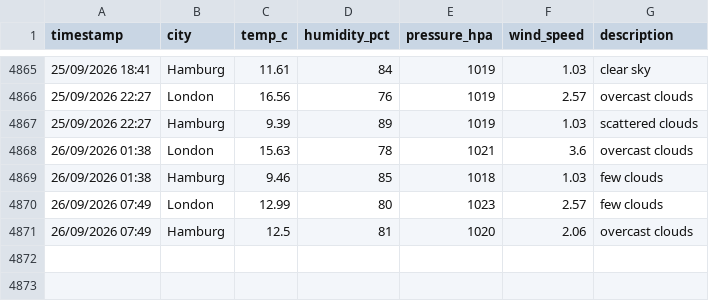
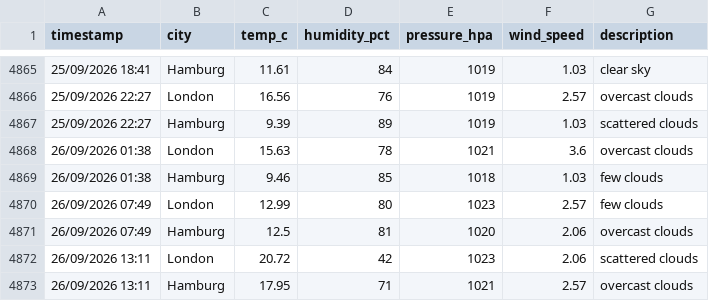
Before and after one commit to vulevu228/WeatherTracker, a CSV file: overnight_weather.csv, drawn as a sheet; only a part is shown, gaps mark what is left out.

Commit message:
update data

```diff
--- a/overnight_weather.csv
+++ b/overnight_weather.csv
@@ -4871 +4871,3 @@ timestamp,city,temp_c,humidity_pct,pressure_hpa,wind_speed,description
 26/09/2026 07:49,Hamburg,12.5,81,1020,2.06,overcast clouds
+26/09/2026 13:11,London,20.72,42,1023,2.06,scattered clouds
+26/09/2026 13:11,Hamburg,17.95,71,1021,2.57,overcast clouds
```
